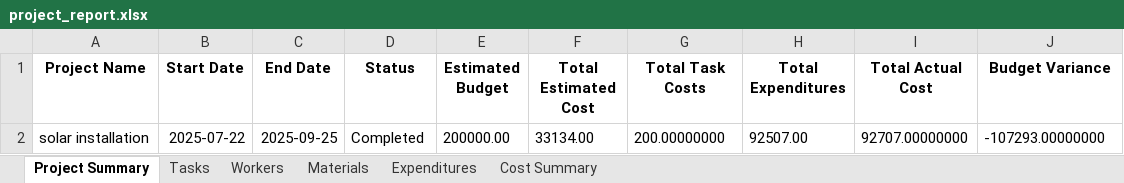
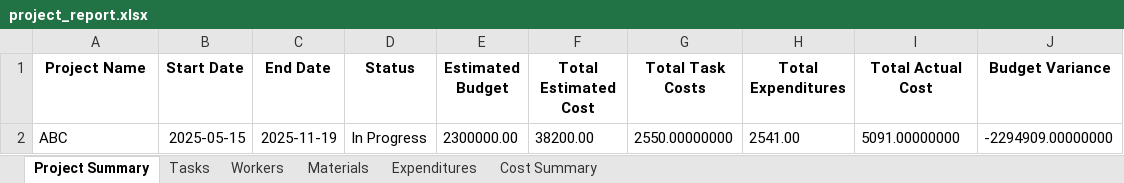
Before and after one commit to Mysuru-Green-Technologies/project_Management, an Excel workbook: project_report.xlsx, sheet Project Summary, drawn as a sheet; values as stored, in another font and other column widths than the file's, no borders; removed rows and columns are numbered as before the commit, all else as after; the diff names each change by its address in the sheet, - before the commit and + after, or states it on an @@ line.

Commit message:
Updated file for task and expenditure of project management

```diff
--- a/project_report.xlsx (sheet Project Summary)
+++ b/project_report.xlsx (sheet Project Summary)
-row 2: solar installation | 2025-07-22 | 2025-09-25 | Completed | 200000.00 | 33134.00 | 200.00000000 | 92507.00 | 92707.00000000 | -107293.00000000
+row 2: ABC | 2025-05-15 | 2025-11-19 | In Progress | 2300000.00 | 38200.00 | 2550.00000000 | 2541.00 | 5091.00000000 | -2294909.00000000
```
Also changed, not shown: sheet Tasks, sheet Workers, sheet Expenditures, sheet Materials, sheet Cost Summary, 8 other files.
